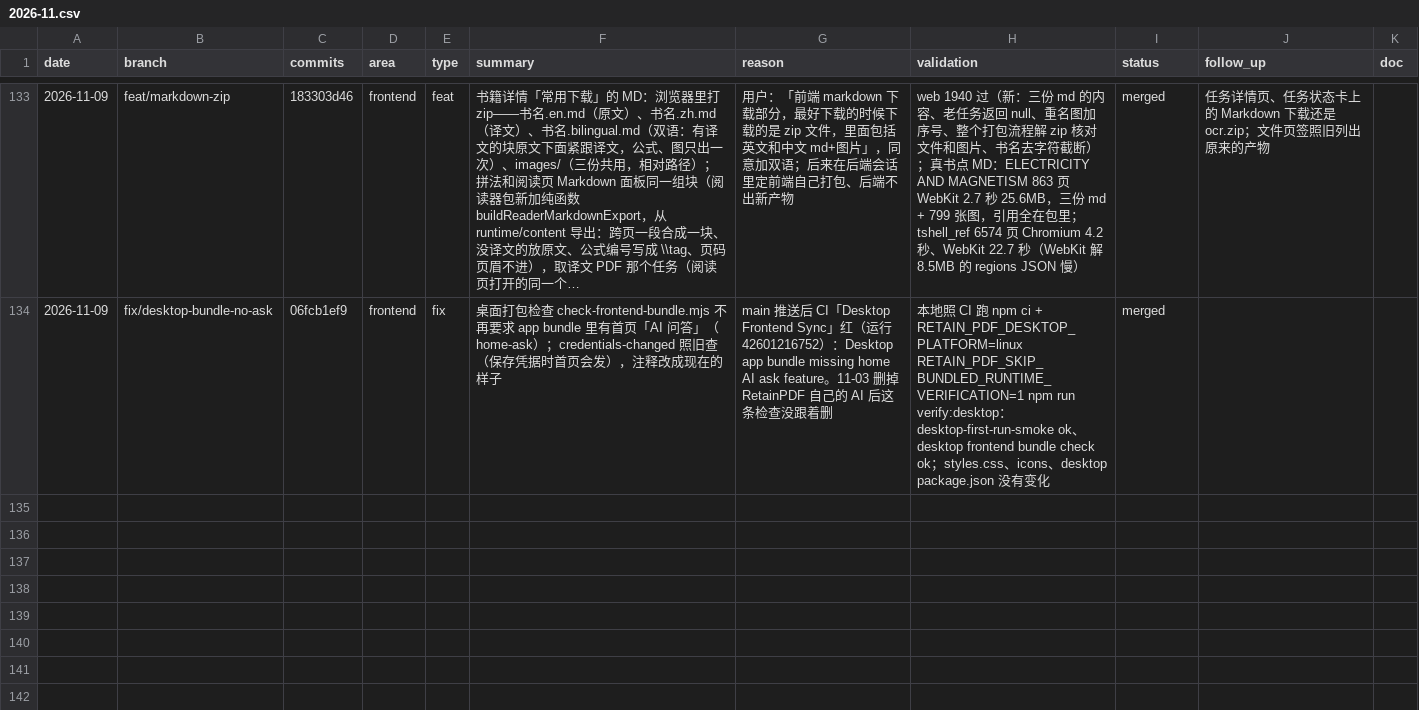
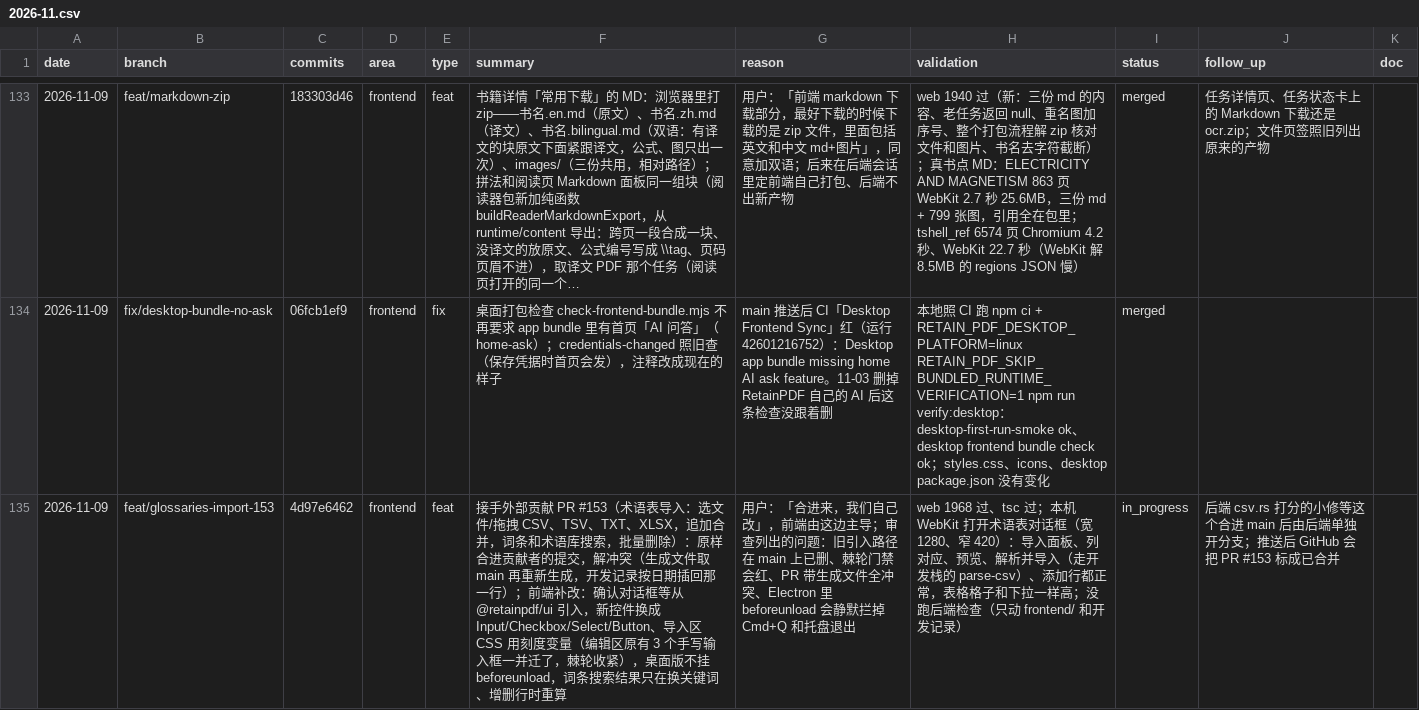
Before and after one commit to wxyhgk/retain-pdf, a CSV file: docs/ops/devlog/2026-11.csv, drawn as a sheet; only a part is shown, gaps mark what is left out; long unchanged cells end in …; the diff names each change by its address in the sheet, - before the commit and + after, or states it on an @@ line.

```diff
--- a/docs/ops/devlog/2026-11.csv
+++ b/docs/ops/devlog/2026-11.csv
+row 135: 2026-11-09 | feat/glossaries-import-153 | 4d97e6462 | frontend | feat | 接手外部贡献 PR #153（术语表导入：选文件/拖拽 CSV、TSV、TXT、XLSX，追加合并，词条和术语库搜索，批量删除）：原样合进贡献者的提交，解冲突（生成文件取 main 再重新生成，开发记录按日期插回那一行）；前端补改：确认对话框等从 @retainpdf/ui 引入，新控件换成 Input/Checkbox/Select/Button、导入区 CSS 用刻度变量（编辑区原有 3 个手写输入框一并迁了，棘轮收紧），桌面版不挂 beforeunload，词条搜索结果只在换关键词、增删行时重算 | 用户：「合进来，我们自己改」，前端由这边主导；审查列出的问题：旧引入路径在 main 上已删、棘轮门禁会红、PR 带生成文件全冲突、Electron 里 beforeunload 会静默拦掉 Cmd+Q 和托盘退出 | web 1968 过、tsc 过；本机 WebKit 打开术语表对话框（宽 1280、窄 420）：导入面板、列对应、预览、解析并导入（走开发栈的 parse-csv）、添加行都正常，表格格子和下拉一样高；没跑后端检查（只动 frontend/ 和开发记录） | in_progress | 后端 csv.rs 打分的小修等这个合进 main 后由后端单独开分支；推送后 GitHub 会把 PR #153 标成已合并
```
